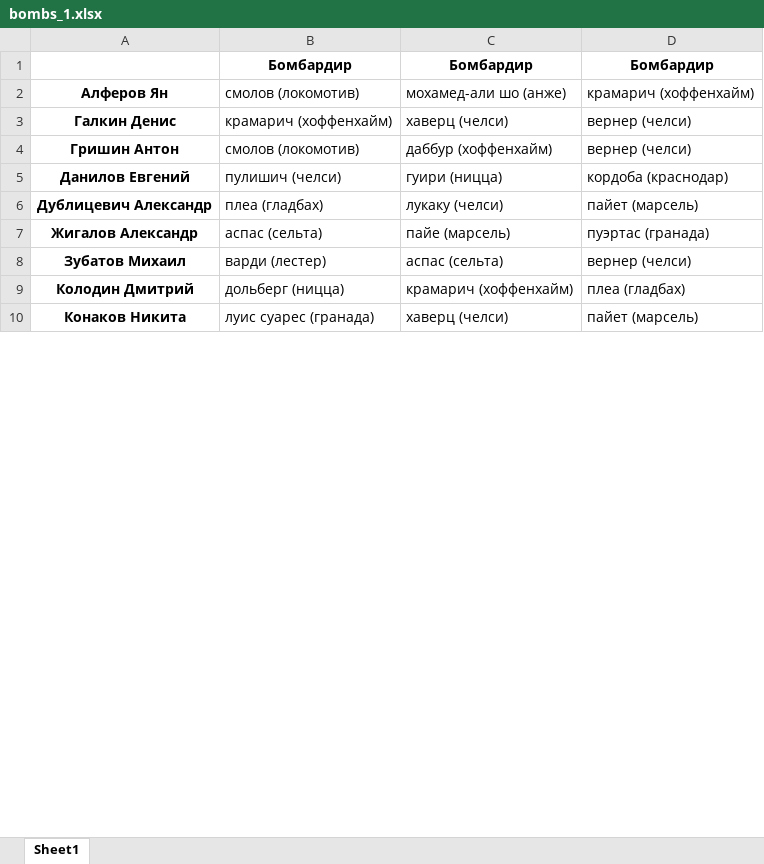
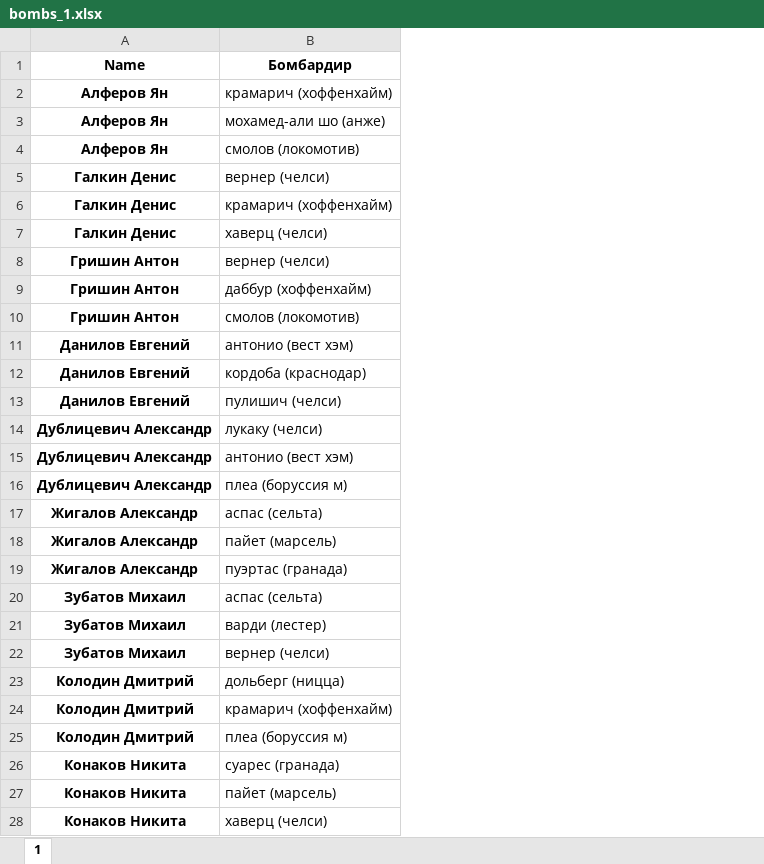
Before and after one commit to melanator/euroleague, an Excel workbook: data/bombs_1.xlsx, sheet 1, drawn as a sheet; only a part is shown; values as stored, in another font and other column widths than the file's, no borders; removed rows and columns are numbered as before the commit, all else as after; the diff covers the shown part only; the diff names each change by its address in the sheet, - before the commit and + after, or states it on an @@ line.

```diff
--- a/data/bombs_1.xlsx (sheet 1)
+++ b/data/bombs_1.xlsx (sheet 1)
-sheet tab: Sheet1
+sheet tab: 1
-column C (Бомбардир), rows 2-10: мохамед-али шо (анже) | хаверц (челси) | даббур (хоффенхайм) | гуири (ницца) | лукаку (челси) | пайе (марсель) | аспас (сельта) | крамарич (хоффенхайм) | хаверц (челси)
-column D (Бомбардир), rows 2-10: крамарич (хоффенхайм) | вернер (челси) | вернер (челси) | кордоба (краснодар) | пайет (марсель) | пуэртас (гранада) | вернер (челси) | плеа (гладбах) | пайет (марсель)
-A1: (empty)
+A1: Name
+row 2: Алферов Ян | крамарич (хоффенхайм)
+row 3: Алферов Ян | мохамед-али шо (анже)
+row 5: Галкин Денис | вернер (челси)
+row 7: Галкин Денис | хаверц (челси)
+row 8: Гришин Антон | вернер (челси)
+row 9: Гришин Антон | даббур (хоффенхайм)
+row 11: Данилов Евгений | антонио (вест хэм)
+row 12: Данилов Евгений | кордоба (краснодар)
+row 14: Дублицевич Александр | лукаку (челси)
+row 15: Дублицевич Александр | антонио (вест хэм)
-B16 (Бомбардир): плеа (гладбах)
+B16 (Бомбардир): плеа (боруссия м)
+row 18: Жигалов Александр | пайет (марсель)
+row 19: Жигалов Александр | пуэртас (гранада)
+row 20: Зубатов Михаил | аспас (сельта)
+row 22: Зубатов Михаил | вернер (челси)
+row 24: Колодин Дмитрий | крамарич (хоффенхайм)
+row 25: Колодин Дмитрий | плеа (боруссия м)
-B26 (Бомбардир): луис суарес (гранада)
+B26 (Бомбардир): суарес (гранада)
+row 27: Конаков Никита | пайет (марсель)
+row 28: Конаков Никита | хаверц (челси)
```
Also changed, not shown: 29 added rows and 2 edited cells elsewhere in this sheet, data/bombs_5.xlsx, data/bombs_6.xlsx, 12 other files.
